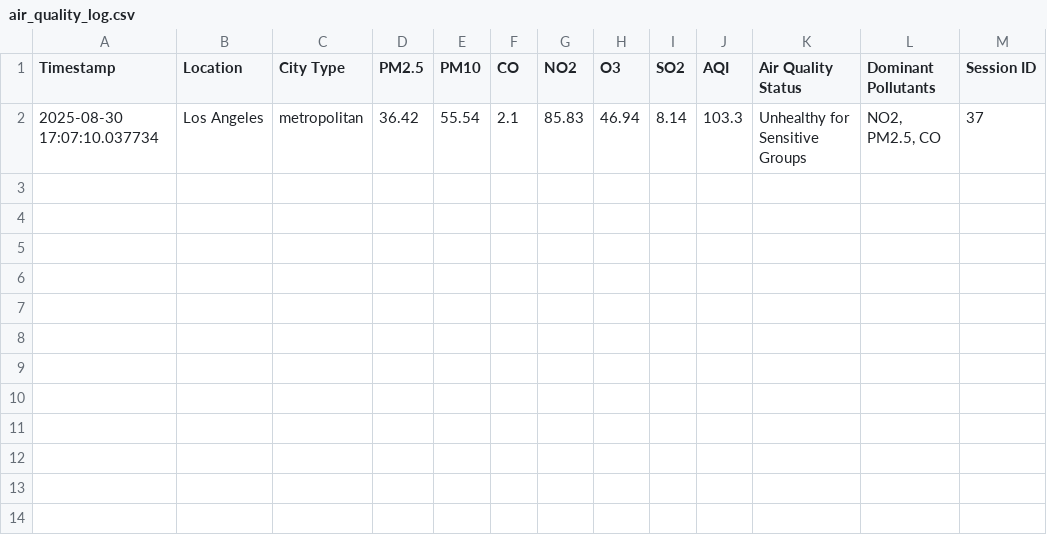
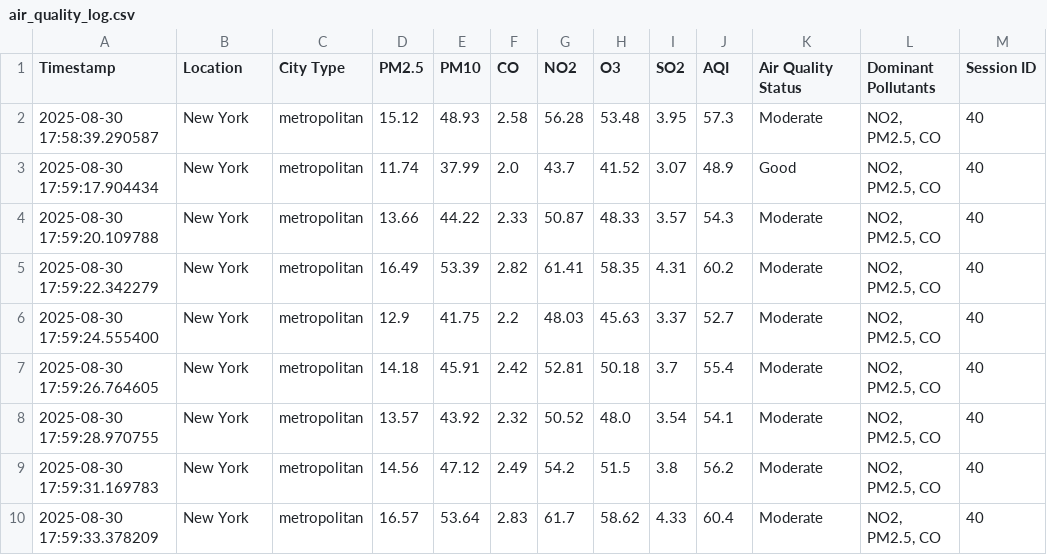
Before and after one commit to Gunisetty-VenkataGnaneswar/Pollutantforecasting, a CSV file: air_quality_log.csv, drawn as a sheet.

```diff
--- a/air_quality_log.csv
+++ b/air_quality_log.csv
@@ -1,2 +1,10 @@
 Timestamp,Location,City Type,PM2.5,PM10,CO,NO2,O3,SO2,AQI,Air Quality Status,Dominant Pollutants,Session ID
-2025-08-30 17:07:10.037734,Los Angeles,metropolitan,36.42,55.54,2.1,85.83,46.94,8.14,103.3,Unhealthy for Sensitive Groups,"NO2, PM2.5, CO",37
+2025-08-30 17:58:39.290587,New York,metropolitan,15.12,48.93,2.58,56.28,53.48,3.95,57.3,Moderate,"NO2, PM2.5, CO",40
+2025-08-30 17:59:17.904434,New York,metropolitan,11.74,37.99,2.0,43.7,41.52,3.07,48.9,Good,"NO2, PM2.5, CO",40
+2025-08-30 17:59:20.109788,New York,metropolitan,13.66,44.22,2.33,50.87,48.33,3.57,54.3,Moderate,"NO2, PM2.5, CO",40
+2025-08-30 17:59:22.342279,New York,metropolitan,16.49,53.39,2.82,61.41,58.35,4.31,60.2,Moderate,"NO2, PM2.5, CO",40
+2025-08-30 17:59:24.555400,New York,metropolitan,12.9,41.75,2.2,48.03,45.63,3.37,52.7,Moderate,"NO2, PM2.5, CO",40
+2025-08-30 17:59:26.764605,New York,metropolitan,14.18,45.91,2.42,52.81,50.18,3.7,55.4,Moderate,"NO2, PM2.5, CO",40
+2025-08-30 17:59:28.970755,New York,metropolitan,13.57,43.92,2.32,50.52,48.0,3.54,54.1,Moderate,"NO2, PM2.5, CO",40
+2025-08-30 17:59:31.169783,New York,metropolitan,14.56,47.12,2.49,54.2,51.5,3.8,56.2,Moderate,"NO2, PM2.5, CO",40
+2025-08-30 17:59:33.378209,New York,metropolitan,16.57,53.64,2.83,61.7,58.62,4.33,60.4,Moderate,"NO2, PM2.5, CO",40
```
Also changed, not shown: 6 other files.
